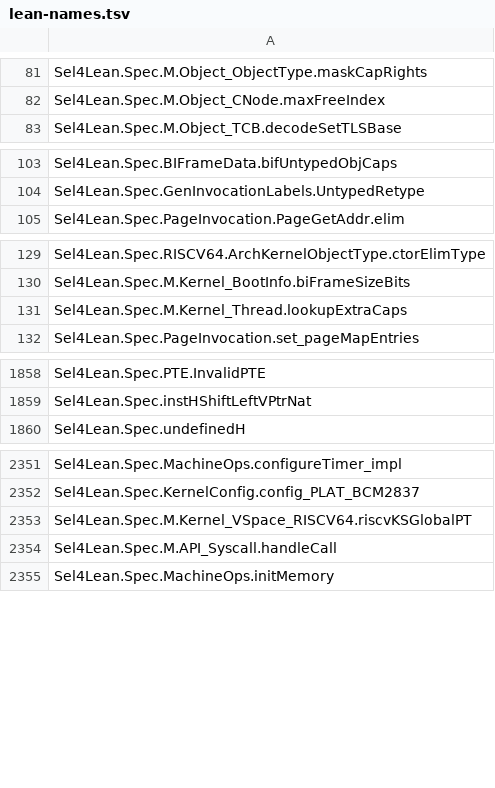
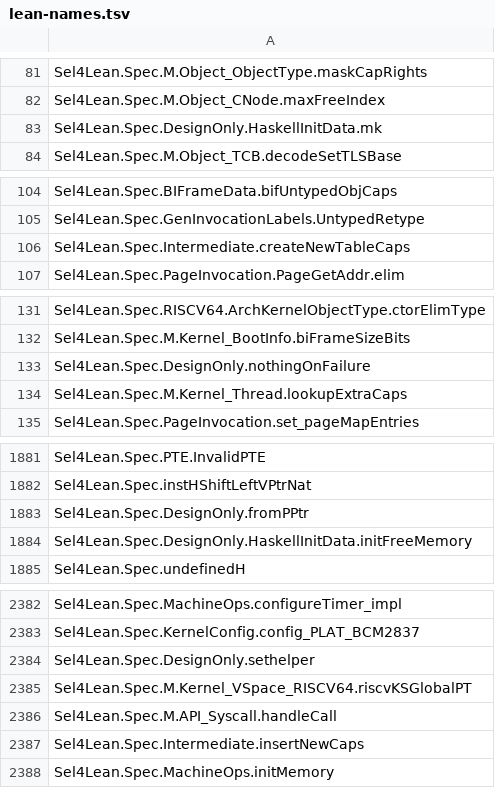
Before and after one commit to elevenarms/sel4-lean, a TSV file: artifacts/w3/isabelle/lean-names.tsv, drawn as a sheet; only a part is shown, gaps mark what is left out; the diff covers the shown part only.

```diff
--- a/artifacts/w3/isabelle/lean-names.tsv
+++ b/artifacts/w3/isabelle/lean-names.tsv
@@ -82,2 +82,3 @@ Sel4Lean.Spec.M.Object_ObjectType.maskCapRights
 Sel4Lean.Spec.M.Object_CNode.maxFreeIndex
+Sel4Lean.Spec.DesignOnly.HaskellInitData.mk
 Sel4Lean.Spec.M.Object_TCB.decodeSetTLSBase
@@ -104,2 +105,3 @@ Sel4Lean.Spec.BIFrameData.bifUntypedObjCaps
 Sel4Lean.Spec.GenInvocationLabels.UntypedRetype
+Sel4Lean.Spec.Intermediate.createNewTableCaps
 Sel4Lean.Spec.PageInvocation.PageGetAddr.elim
@@ -130,2 +132,3 @@ Sel4Lean.Spec.RISCV64.ArchKernelObjectType.ctorElimType
 Sel4Lean.Spec.M.Kernel_BootInfo.biFrameSizeBits
+Sel4Lean.Spec.DesignOnly.nothingOnFailure
 Sel4Lean.Spec.M.Kernel_Thread.lookupExtraCaps
@@ -1859,2 +1882,4 @@ Sel4Lean.Spec.PTE.InvalidPTE
 Sel4Lean.Spec.instHShiftLeftVPtrNat
+Sel4Lean.Spec.DesignOnly.fromPPtr
+Sel4Lean.Spec.DesignOnly.HaskellInitData.initFreeMemory
 Sel4Lean.Spec.undefinedH
@@ -2352,4 +2383,6 @@ Sel4Lean.Spec.MachineOps.configureTimer_impl
 Sel4Lean.Spec.KernelConfig.config_PLAT_BCM2837
+Sel4Lean.Spec.DesignOnly.sethelper
 Sel4Lean.Spec.M.Kernel_VSpace_RISCV64.riscvKSGlobalPT
 Sel4Lean.Spec.M.API_Syscall.handleCall
+Sel4Lean.Spec.Intermediate.insertNewCaps
 Sel4Lean.Spec.MachineOps.initMemory
```
Also changed, not shown: 35 added rows elsewhere in this file, artifacts/w3/isabelle/names.tsv, 19 other files.
